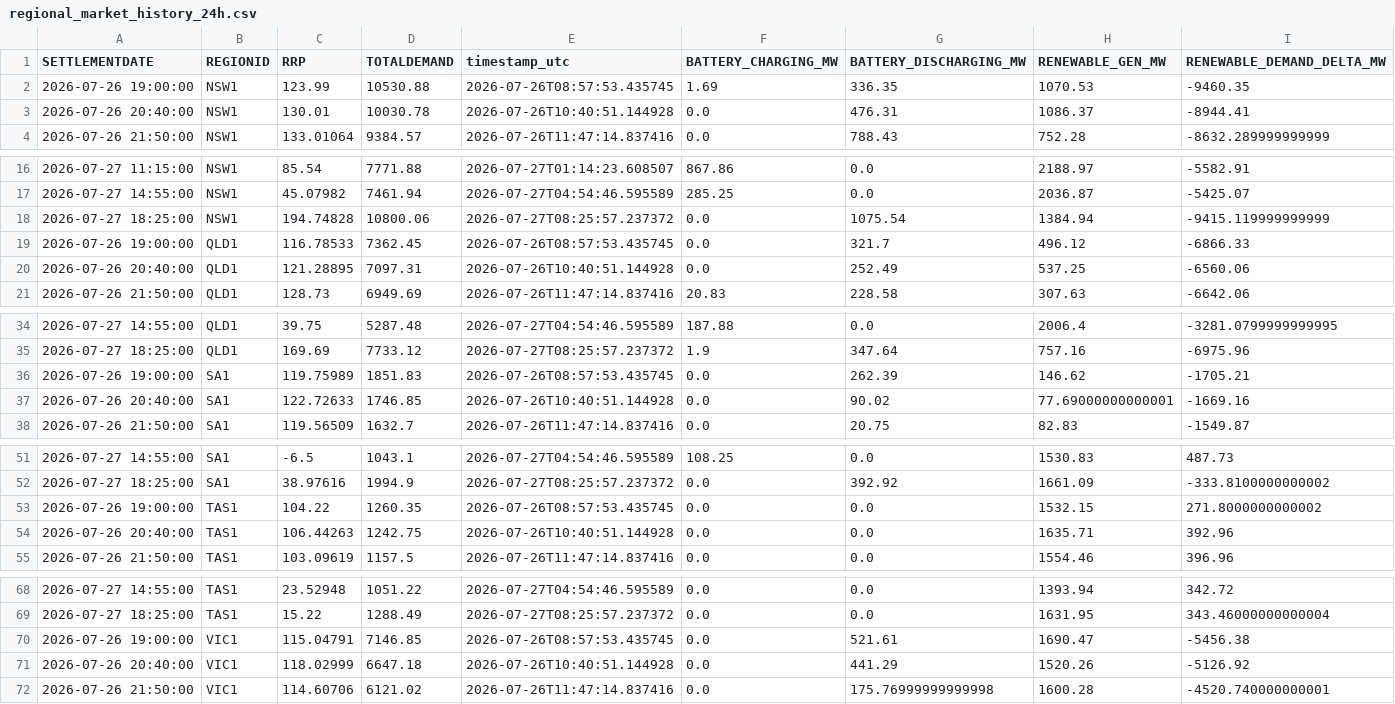
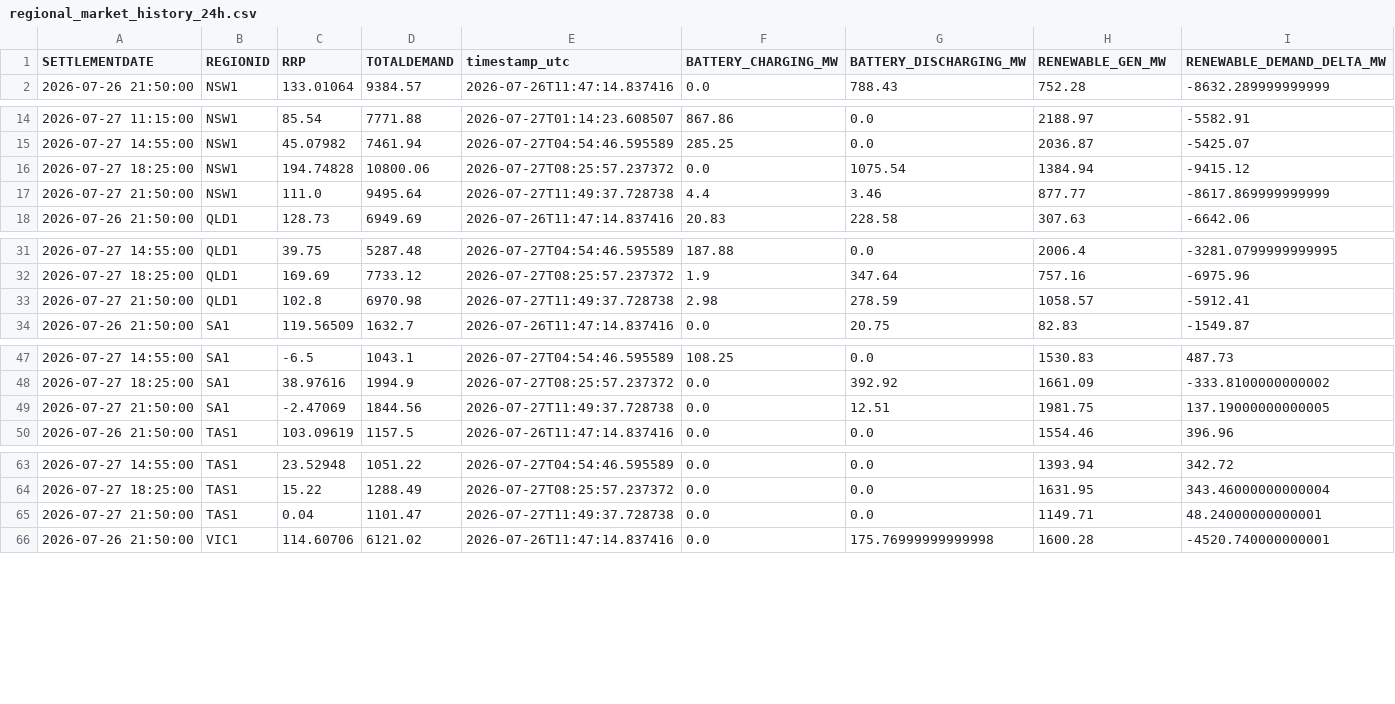
Before and after one commit to rshaw13/au_bess_map, a CSV file: data/regional_market_history_24h.csv, drawn as a sheet; only a part is shown, gaps mark what is left out; the diff covers the shown part only.

```diff
--- a/data/regional_market_history_24h.csv
+++ b/data/regional_market_history_24h.csv
@@ -1,4 +1,2 @@
 SETTLEMENTDATE,REGIONID,RRP,TOTALDEMAND,timestamp_utc,BATTERY_CHARGING_MW,BATTERY_DISCHARGING_MW,RENEWABLE_GEN_MW,RENEWABLE_DEMAND_DELTA_MW
-2026-07-26 19:00:00,NSW1,123.99,10530.88,2026-07-26T08:57:53.435745,1.69,336.35,1070.53,-9460.35
-2026-07-26 20:40:00,NSW1,130.01,10030.78,2026-07-26T10:40:51.144928,0.0,476.31,1086.37,-8944.41
 2026-07-26 21:50:00,NSW1,133.01064,9384.57,2026-07-26T11:47:14.837416,0.0,788.43,752.28,-8632.289999999999
@@ -17,5 +15,4 @@ SETTLEMENTDATE,REGIONID,RRP,TOTALDEMAND,timestamp_utc,BATTERY_CHARGING_MW,BATTER
 2026-07-27 14:55:00,NSW1,45.07982,7461.94,2026-07-27T04:54:46.595589,285.25,0.0,2036.87,-5425.07
-2026-07-27 18:25:00,NSW1,194.74828,10800.06,2026-07-27T08:25:57.237372,0.0,1075.54,1384.94,-9415.119999999999
-2026-07-26 19:00:00,QLD1,116.78533,7362.45,2026-07-26T08:57:53.435745,0.0,321.7,496.12,-6866.33
-2026-07-26 20:40:00,QLD1,121.28895,7097.31,2026-07-26T10:40:51.144928,0.0,252.49,537.25,-6560.06
+2026-07-27 18:25:00,NSW1,194.74828,10800.06,2026-07-27T08:25:57.237372,0.0,1075.54,1384.94,-9415.12
+2026-07-27 21:50:00,NSW1,111.0,9495.64,2026-07-27T11:49:37.728738,4.4,3.46,877.77,-8617.869999999999
 2026-07-26 21:50:00,QLD1,128.73,6949.69,2026-07-26T11:47:14.837416,20.83,228.58,307.63,-6642.06
@@ -35,4 +32,3 @@ SETTLEMENTDATE,REGIONID,RRP,TOTALDEMAND,timestamp_utc,BATTERY_CHARGING_MW,BATTER
 2026-07-27 18:25:00,QLD1,169.69,7733.12,2026-07-27T08:25:57.237372,1.9,347.64,757.16,-6975.96
-2026-07-26 19:00:00,SA1,119.75989,1851.83,2026-07-26T08:57:53.435745,0.0,262.39,146.62,-1705.21
-2026-07-26 20:40:00,SA1,122.72633,1746.85,2026-07-26T10:40:51.144928,0.0,90.02,77.69000000000001,-1669.16
+2026-07-27 21:50:00,QLD1,102.8,6970.98,2026-07-27T11:49:37.728738,2.98,278.59,1058.57,-5912.41
 2026-07-26 21:50:00,SA1,119.56509,1632.7,2026-07-26T11:47:14.837416,0.0,20.75,82.83,-1549.87
@@ -52,4 +48,3 @@ SETTLEMENTDATE,REGIONID,RRP,TOTALDEMAND,timestamp_utc,BATTERY_CHARGING_MW,BATTER
 2026-07-27 18:25:00,SA1,38.97616,1994.9,2026-07-27T08:25:57.237372,0.0,392.92,1661.09,-333.8100000000002
-2026-07-26 19:00:00,TAS1,104.22,1260.35,2026-07-26T08:57:53.435745,0.0,0.0,1532.15,271.8000000000002
-2026-07-26 20:40:00,TAS1,106.44263,1242.75,2026-07-26T10:40:51.144928,0.0,0.0,1635.71,392.96
+2026-07-27 21:50:00,SA1,-2.47069,1844.56,2026-07-27T11:49:37.728738,0.0,12.51,1981.75,137.19000000000005
 2026-07-26 21:50:00,TAS1,103.09619,1157.5,2026-07-26T11:47:14.837416,0.0,0.0,1554.46,396.96
@@ -69,4 +64,3 @@ SETTLEMENTDATE,REGIONID,RRP,TOTALDEMAND,timestamp_utc,BATTERY_CHARGING_MW,BATTER
 2026-07-27 18:25:00,TAS1,15.22,1288.49,2026-07-27T08:25:57.237372,0.0,0.0,1631.95,343.46000000000004
-2026-07-26 19:00:00,VIC1,115.04791,7146.85,2026-07-26T08:57:53.435745,0.0,521.61,1690.47,-5456.38
-2026-07-26 20:40:00,VIC1,118.02999,6647.18,2026-07-26T10:40:51.144928,0.0,441.29,1520.26,-5126.92
+2026-07-27 21:50:00,TAS1,0.04,1101.47,2026-07-27T11:49:37.728738,0.0,0.0,1149.71,48.24000000000001
 2026-07-26 21:50:00,VIC1,114.60706,6121.02,2026-07-26T11:47:14.837416,0.0,175.76999999999998,1600.28,-4520.740000000001
```
Also changed, not shown: 1 added row elsewhere in this file, data/latest_bess_data.csv, data/latest_regional_market_data.csv, 1 other file.
